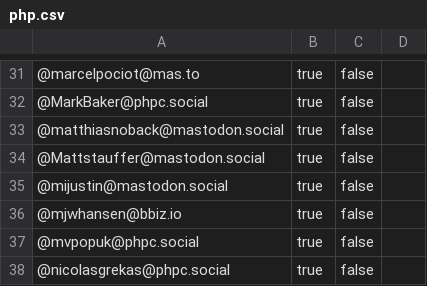
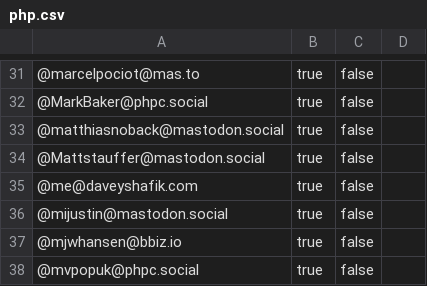
Before and after one commit to przemekperon/mastodon-it-lists, a CSV file: php.csv, drawn as a sheet; only a part is shown, gaps mark what is left out; the shorter side is filled out with more unchanged rows; the diff names each change by its address in the sheet, - before the commit and + after, or states it on an @@ line.

Commit message:
Update

```diff
--- a/php.csv
+++ b/php.csv
+row 35: @me@daveyshafik.com | true | false
```
